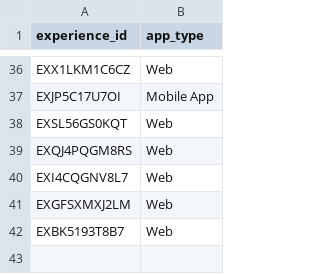
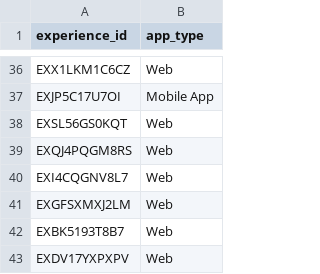
Before and after one commit to angelatanbbc/angela_bbc, a CSV file: dbt/seeds/experience_app_type.csv, drawn as a sheet; only a part is shown, gaps mark what is left out; the diff names each change by its address in the sheet, - before the commit and + after, or states it on an @@ line.

Commit message:
Added news landing page experience to app type seed

```diff
--- a/dbt/seeds/experience_app_type.csv
+++ b/dbt/seeds/experience_app_type.csv
+row 43: EXDV17YXPXPV | Web
```
